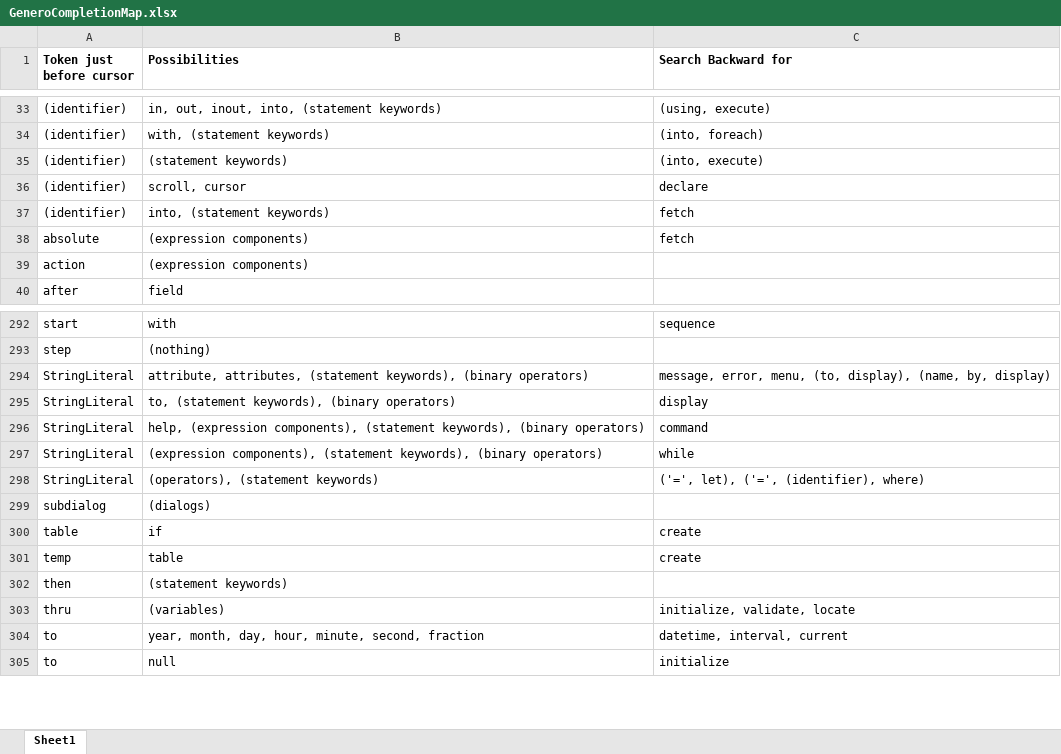
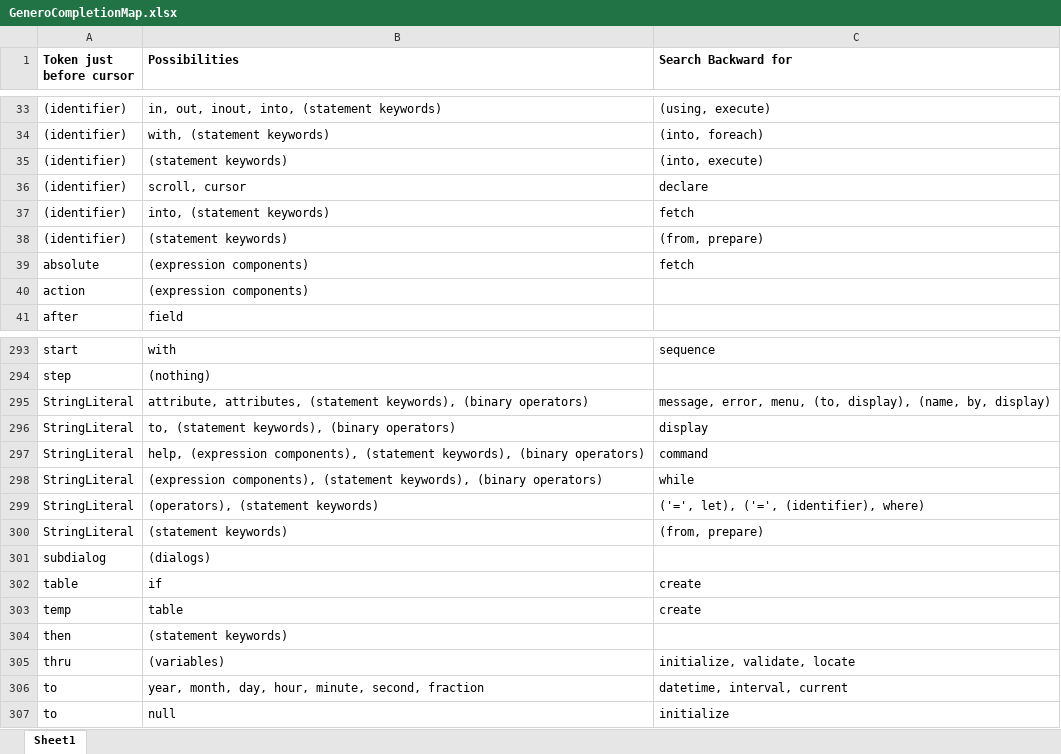
Before and after one commit to gregfullman/VSGenero, an Excel workbook: GeneroCompletionMap.xlsx, sheet Sheet1, drawn as a sheet; only a part is shown, gaps mark what is left out; values as stored, in another font and other column widths than the file's, no borders; the diff names each change by its address in the sheet, - before the commit and + after, or states it on an @@ line.

Commit message:
Updating context map

```diff
--- a/GeneroCompletionMap.xlsx (sheet Sheet1)
+++ b/GeneroCompletionMap.xlsx (sheet Sheet1)
+row 38: (identifier) | (statement keywords) | (from, prepare)
+row 300: StringLiteral | (statement keywords) | (from, prepare)
```
